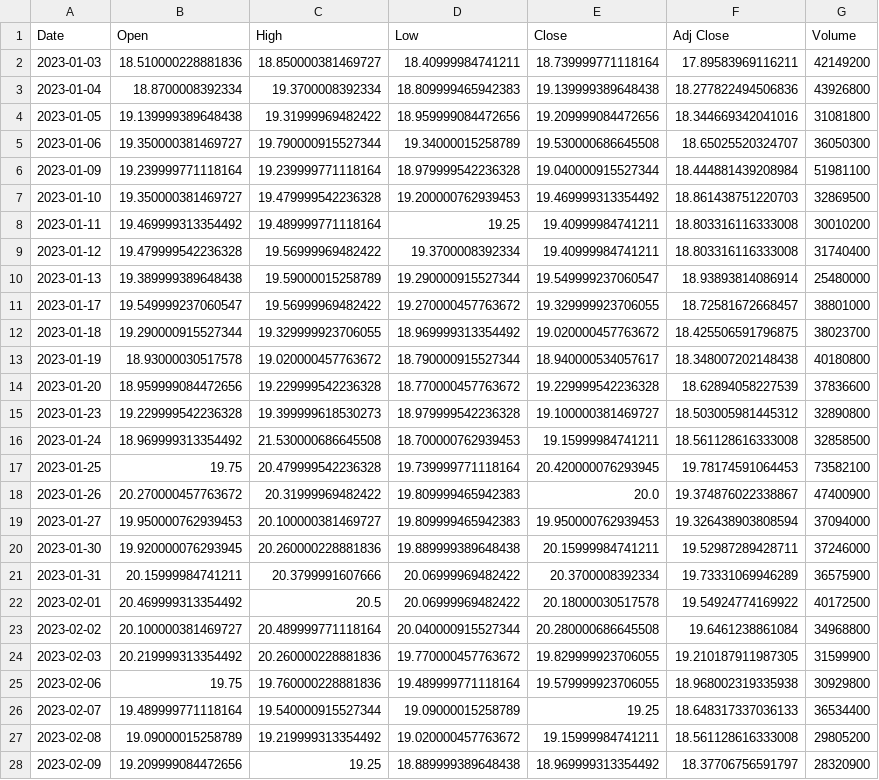
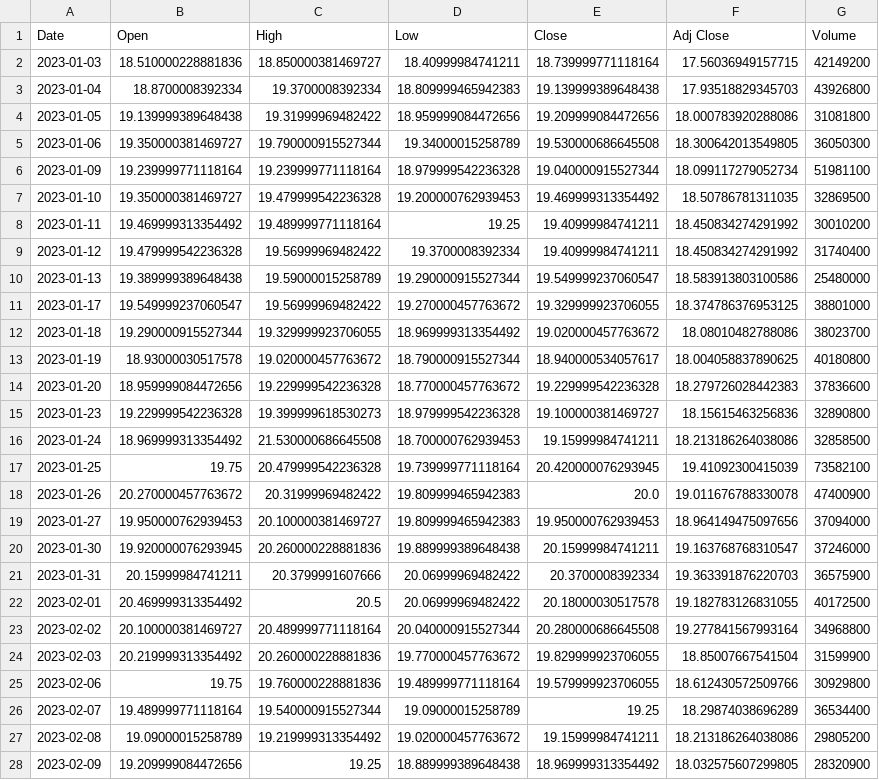
Before and after one commit to lucasdmoyer/two-dolla, a CSV file: datasets/stock_csvs/T.csv, drawn as a sheet; only a part is shown; the diff covers the shown part only; the diff names each change by its address in the sheet, - before the commit and + after, or states it on an @@ line.

Commit message:
data article

```diff
--- a/datasets/stock_csvs/T.csv
+++ b/datasets/stock_csvs/T.csv
-F2 (Adj Close): 17.89583969116211
+F2 (Adj Close): 17.56036949157715
-F3 (Adj Close): 18.277822494506836
+F3 (Adj Close): 17.93518829345703
-F4 (Adj Close): 18.344669342041016
+F4 (Adj Close): 18.000783920288086
-F5 (Adj Close): 18.65025520324707
+F5 (Adj Close): 18.300642013549805
-F6 (Adj Close): 18.444881439208984
+F6 (Adj Close): 18.099117279052734
-F7 (Adj Close): 18.861438751220703
+F7 (Adj Close): 18.50786781311035
-F8:F9 (Adj Close): 18.803316116333008
+F8:F9 (Adj Close): 18.450834274291992
-F10 (Adj Close): 18.93893814086914
+F10 (Adj Close): 18.583913803100586
-F11 (Adj Close): 18.72581672668457
+F11 (Adj Close): 18.374786376953125
-F12 (Adj Close): 18.425506591796875
+F12 (Adj Close): 18.08010482788086
-F13 (Adj Close): 18.348007202148438
+F13 (Adj Close): 18.004058837890625
-F14 (Adj Close): 18.62894058227539
+F14 (Adj Close): 18.279726028442383
-F15 (Adj Close): 18.503005981445312
+F15 (Adj Close): 18.15615463256836
-F16 (Adj Close): 18.561128616333008
+F16 (Adj Close): 18.213186264038086
-F17 (Adj Close): 19.78174591064453
+F17 (Adj Close): 19.41092300415039
-F18 (Adj Close): 19.374876022338867
+F18 (Adj Close): 19.011676788330078
-F19 (Adj Close): 19.326438903808594
+F19 (Adj Close): 18.964149475097656
-F20 (Adj Close): 19.52987289428711
+F20 (Adj Close): 19.163768768310547
-F21 (Adj Close): 19.73331069946289
+F21 (Adj Close): 19.363391876220703
-F22 (Adj Close): 19.54924774169922
+F22 (Adj Close): 19.182783126831055
-F23 (Adj Close): 19.6461238861084
+F23 (Adj Close): 19.277841567993164
-F24 (Adj Close): 19.210187911987305
+F24 (Adj Close): 18.85007667541504
-F25 (Adj Close): 18.968002319335938
+F25 (Adj Close): 18.612430572509766
-F26 (Adj Close): 18.648317337036133
+F26 (Adj Close): 18.29874038696289
-F27 (Adj Close): 18.561128616333008
+F27 (Adj Close): 18.213186264038086
-F28 (Adj Close): 18.37706756591797
+F28 (Adj Close): 18.032575607299805
```
Also changed, not shown: 140 edited cells elsewhere in this file, 6 other files.
